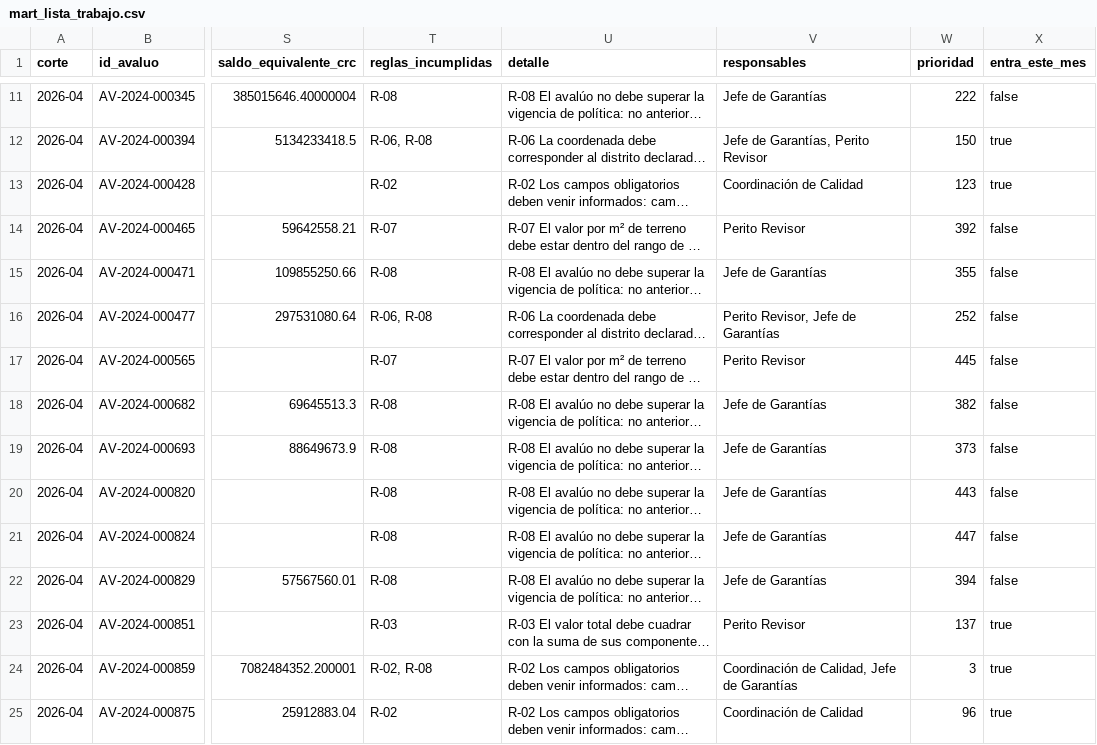
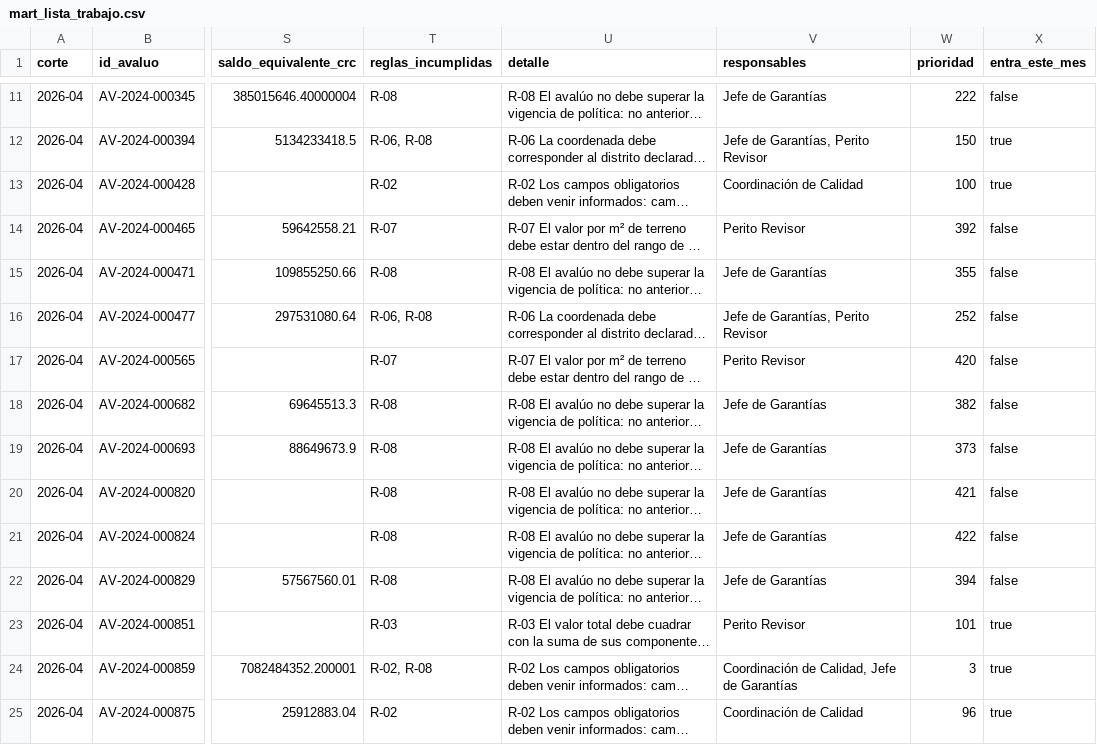
Before and after one commit to BigBossCarlos/cartera-garantias-dq, a CSV file: data/marts/mart_lista_trabajo.csv, drawn as a sheet; only a part is shown, gaps mark what is left out; long unchanged cells end in …; the diff covers the shown part only; the diff names each change by its address in the sheet, - before the commit and + after, or states it on an @@ line.

```diff
--- a/data/marts/mart_lista_trabajo.csv
+++ b/data/marts/mart_lista_trabajo.csv
-W13 (prioridad): 123
+W13 (prioridad): 100
-V16 (responsables): Perito Revisor, Jefe de Garantías
+V16 (responsables): Jefe de Garantías, Perito Revisor
-W17 (prioridad): 445
+W17 (prioridad): 420
-W20 (prioridad): 443
+W20 (prioridad): 421
-W21 (prioridad): 447
+W21 (prioridad): 422
-W23 (prioridad): 137
+W23 (prioridad): 101
```
Also changed, not shown: 123 edited cells elsewhere in this file, data/marts/mart_pareto_reglas.csv, 2 other files.
